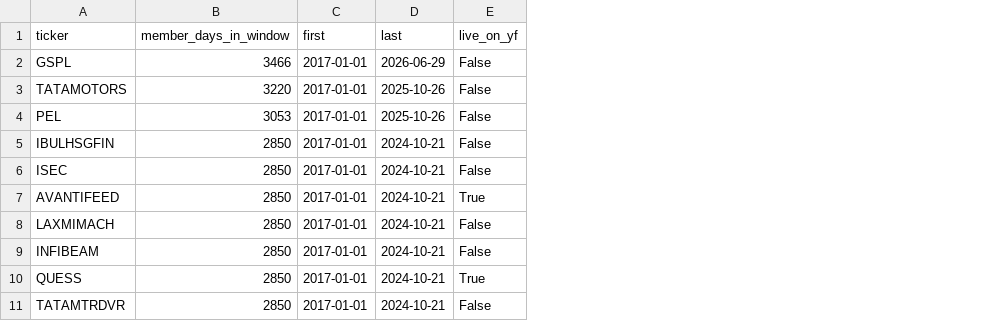
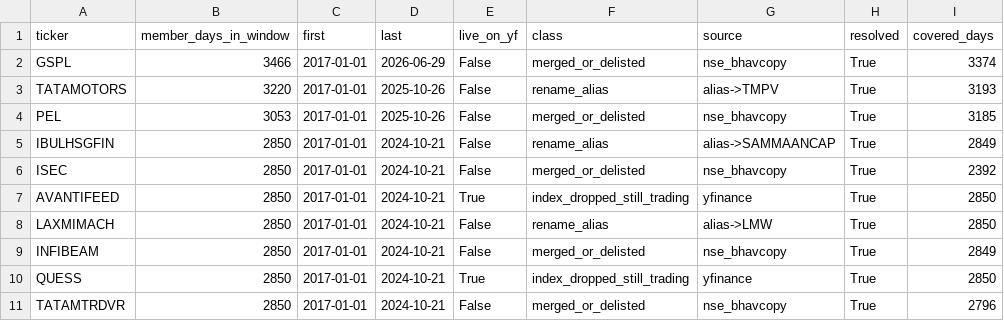
Before and after one commit to kreeshpatel/nifty-satvik, a CSV file: diagnostics/research/delisted_backfill_scope.csv, drawn as a sheet; only a part is shown; the diff names each change by its address in the sheet, - before the commit and + after, or states it on an @@ line.

```diff
--- a/diagnostics/research/delisted_backfill_scope.csv
+++ b/diagnostics/research/delisted_backfill_scope.csv
+column F (class), rows 2-11: merged_or_delisted | rename_alias | merged_or_delisted | rename_alias | merged_or_delisted | index_dropped_still_trading | rename_alias | merged_or_delisted | index_dropped_still_trading | merged_or_delisted
+column G (source), rows 2-11: nse_bhavcopy | alias->TMPV | nse_bhavcopy | alias->SAMMAANCAP | nse_bhavcopy | yfinance | alias->LMW | nse_bhavcopy | yfinance | nse_bhavcopy
+column H (resolved), rows 2-11: all True
+column I (covered_days), rows 2-11: 3374 | 3193 | 3185 | 2849 | 2392 | 2850 | 2850 | 2849 | 2850 | 2796
```
Also changed, not shown: 10 other files.
